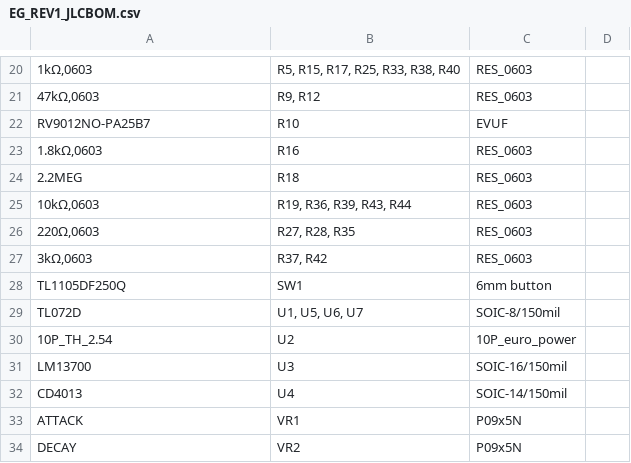
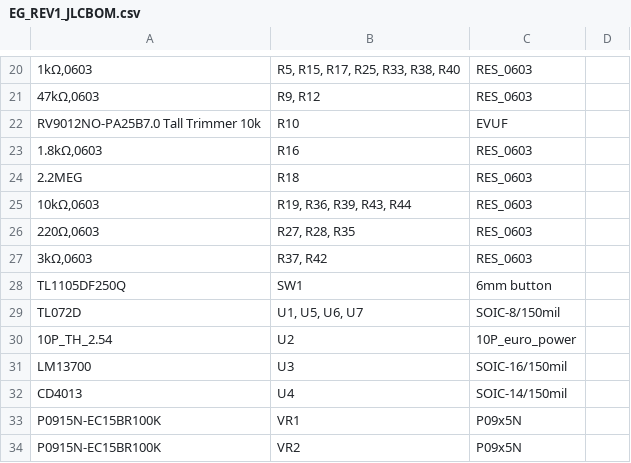
Before and after one commit to supersynthesis/eurorack, a CSV file: Production Modules/EG/jlcpcb/EG_REV1_JLCBOM.csv, drawn as a sheet; only a part is shown, gaps mark what is left out; the diff names each change by its address in the sheet, - before the commit and + after, or states it on an @@ line.

```diff
--- a/Production Modules/EG/jlcpcb/EG_REV1_JLCBOM.csv
+++ b/Production Modules/EG/jlcpcb/EG_REV1_JLCBOM.csv
-A22: RV9012NO-PA25B7
+A22: RV9012NO-PA25B7.0 Tall Trimmer 10k
-A33: ATTACK
+A33: P0915N-EC15BR100K
-A34: DECAY
+A34: P0915N-EC15BR100K
```
Also changed, not shown: Production Modules/2OPFM/jlcpcb/2OPFM_REV5_JLCBOM.csv, Production Modules/PHRSR/jlcpcb/PHRSR_2021_V7_JLCBOM.csv, 6 other files.
